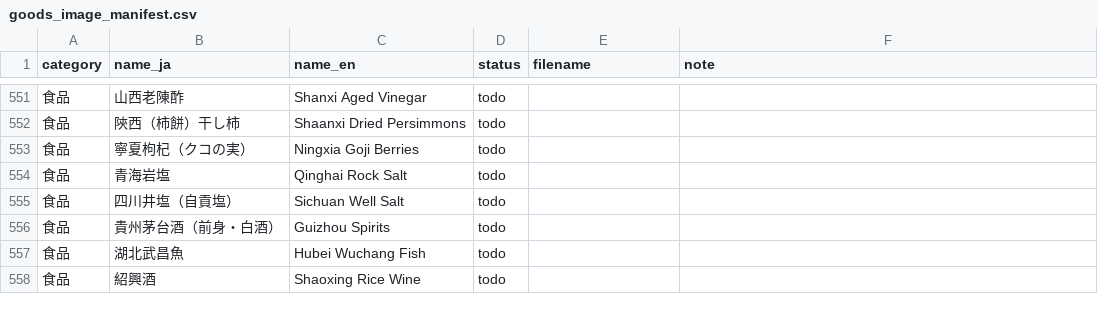
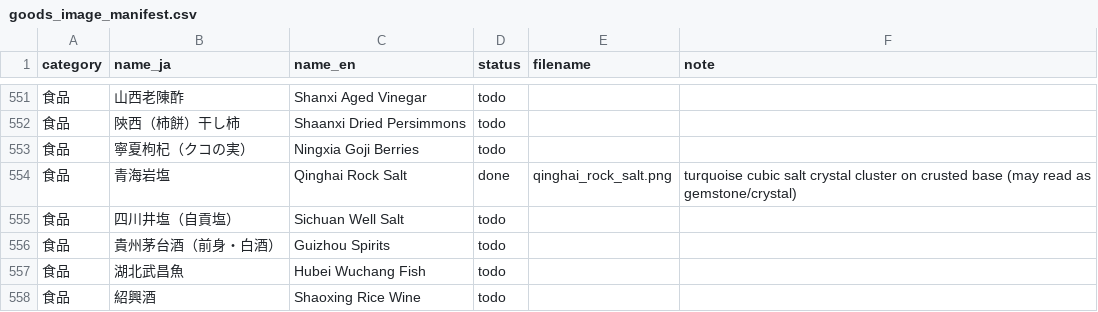
Before and after one commit to mwgmr056/caravan-game-assets, a CSV file: goods_images/goods_image_manifest.csv, drawn as a sheet; only a part is shown, gaps mark what is left out.

```diff
--- a/goods_images/goods_image_manifest.csv
+++ b/goods_images/goods_image_manifest.csv
@@ -553,3 +553,3 @@
 食品,寧夏枸杞（クコの実）,Ningxia Goji Berries,todo,,
-食品,青海岩塩,Qinghai Rock Salt,todo,,
+食品,青海岩塩,Qinghai Rock Salt,done,qinghai_rock_salt.png,turquoise cubic salt crystal cluster on crusted base (may read as gemstone/crystal)
 食品,四川井塩（自貢塩）,Sichuan Well Salt,todo,,
```
Also changed, not shown: 2 other files.
